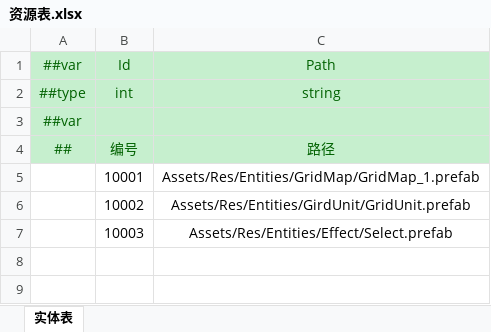
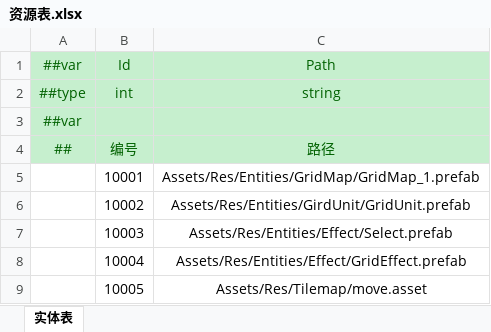
Before and after one commit to cnImpulse/HEDAO, an Excel workbook: 新导表工具/DataTables/Datas/资源表.xlsx, sheet 实体表, drawn as a sheet; values as stored, in another font and other column widths than the file's, no borders; the diff names each change by its address in the sheet, - before the commit and + after, or states it on an @@ line.

```diff
--- a/新导表工具/DataTables/Datas/资源表.xlsx (sheet 实体表)
+++ b/新导表工具/DataTables/Datas/资源表.xlsx (sheet 实体表)
+row 8:  | 10004 | Assets/Res/Entities/Effect/GridEffect.prefab
+row 9:  | 10005 | Assets/Res/Tilemap/move.asset
```
Also changed, not shown: 20 other files.
